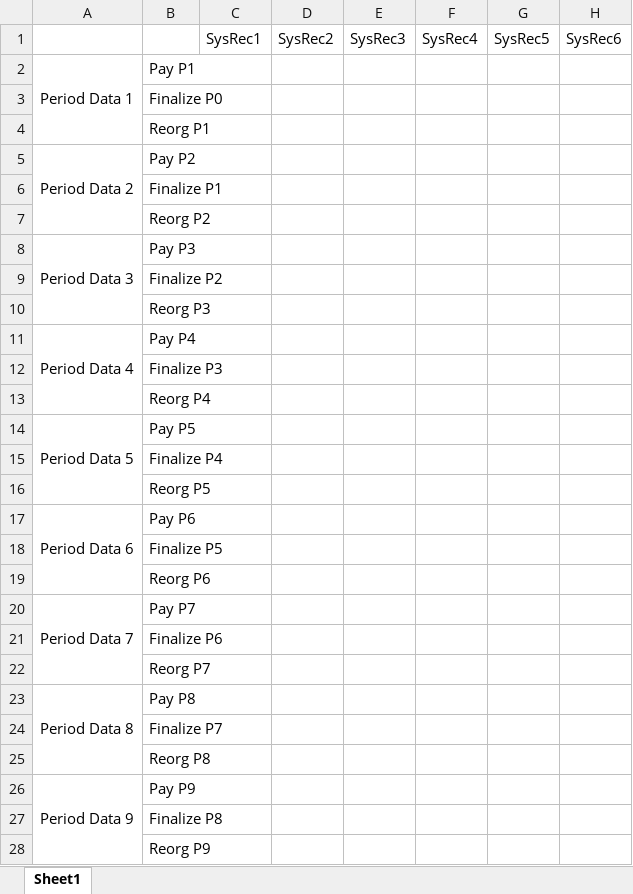
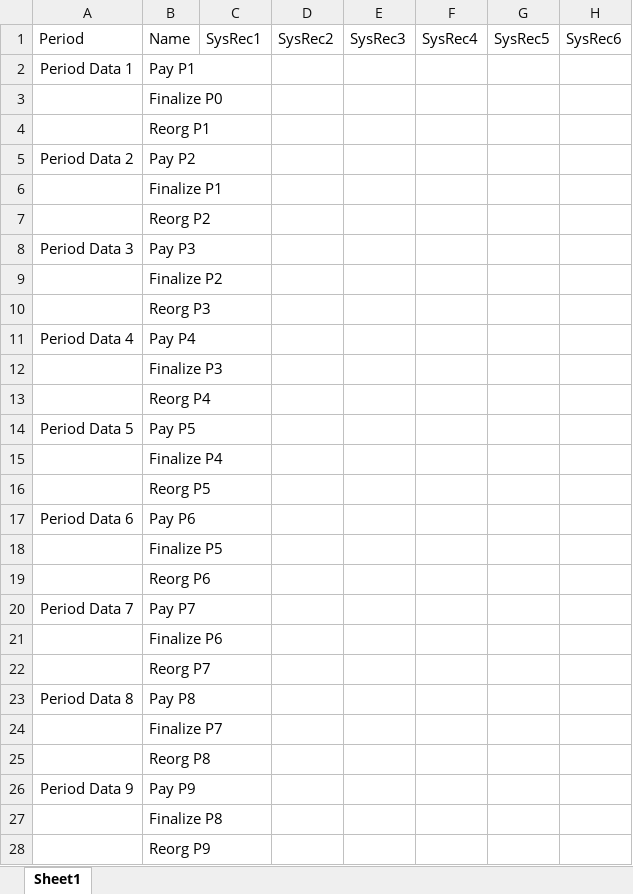
Before and after one commit to joshuad31/TandaPay-Simulation, an Excel workbook: databases/1 System Database.xlsx, sheet Sheet1, drawn as a sheet; only a part is shown; values as stored, in another font and other column widths than the file's, no borders; table styles not drawn; the diff covers the shown part only; the diff names each change by its address in the sheet, - before the commit and + after, or states it on an @@ line.

```diff
--- a/databases/1 System Database.xlsx (sheet Sheet1)
+++ b/databases/1 System Database.xlsx (sheet Sheet1)
-A1: (empty)
+A1: Period
-B1: (empty)
+B1: Name
-A2:A4 merged
-A5:A7 merged
-A8:A10 merged
-A11:A13 merged
-A14:A16 merged
-A17:A19 merged
-A20:A22 merged
-A23:A25 merged
-A26:A28 merged
```
Also changed, not shown: merged cells elsewhere in this sheet, databases/2 User Database.xlsx, 3 other files.
